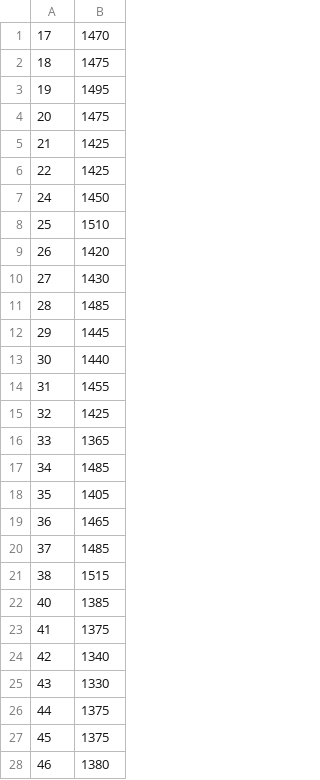
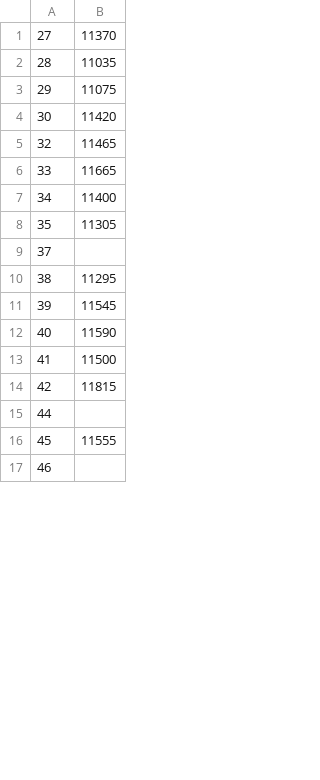
Before and after one commit to gitmarcus34/Spectro_GUI, a CSV file: realTimeData.csv, drawn as a sheet; only a part is shown; the diff covers the shown part only.

```diff
--- a/realTimeData.csv
+++ b/realTimeData.csv
@@ -1,28 +1,17 @@
-17,1470
-18,1475
-19,1495
-20,1475
-21,1425
-22,1425
-24,1450
-25,1510
-26,1420
-27,1430
-28,1485
-29,1445
-30,1440
-31,1455
-32,1425
-33,1365
-34,1485
-35,1405
-36,1465
-37,1485
-38,1515
-40,1385
-41,1375
-42,1340
-43,1330
-44,1375
-45,1375
-46,1380
+27,11370
+28,11035
+29,11075
+30,11420
+32,11465
+33,11665
+34,11400
+35,11305
+37,
+38,11295
+39,11545
+40,11590
+41,11500
+42,11815
+44,
+45,11555
+46,
```
Also changed, not shown: 7 added rows, 34 removed rows and 74 edited cells elsewhere in this file, 2 other files.
